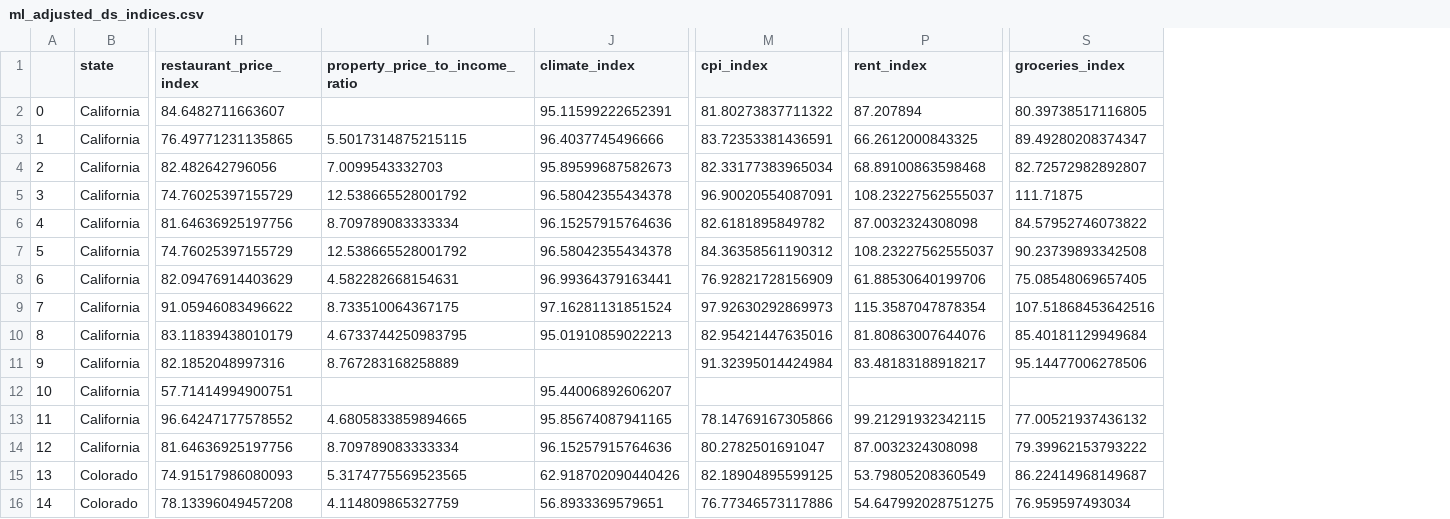
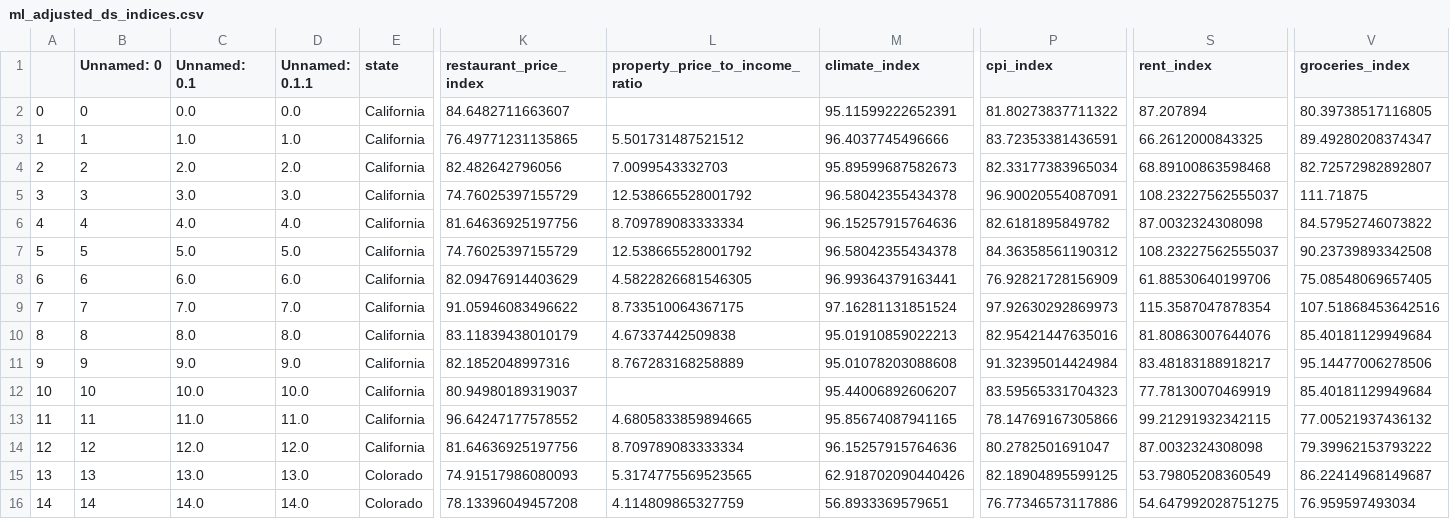
Before and after one commit to mbartlettnix/ds_team_project1, a CSV file: data/indices/ml_adjusted_ds_indices.csv, drawn as a sheet; only a part is shown, gaps mark what is left out; addresses are those after the commit; the diff covers the shown part only; the diff names each change by its address in the sheet, - before the commit and + after, or states it on an @@ line.

Commit message:
ran ML model to fill all of cpi_index

```diff
--- a/data/indices/ml_adjusted_ds_indices.csv
+++ b/data/indices/ml_adjusted_ds_indices.csv
+column B (Unnamed: 0), rows 2-16: 0 | 1 | 2 | 3 | 4 | 5 | 6 | 7 | 8 | 9 | 10 | 11 | 12 | 13 | 14
+column C (Unnamed: 0.1), rows 2-16: 0.0 | 1.0 | 2.0 | 3.0 | 4.0 | 5.0 | 6.0 | 7.0 | 8.0 | 9.0 | 10.0 | 11.0 | 12.0 | 13.0 | 14.0
+column D (Unnamed: 0.1.1), rows 2-16: 0.0 | 1.0 | 2.0 | 3.0 | 4.0 | 5.0 | 6.0 | 7.0 | 8.0 | 9.0 | 10.0 | 11.0 | 12.0 | 13.0 | 14.0
-L3 (property_price_to_income_ratio): 5.5017314875215115
+L3 (property_price_to_income_ratio): 5.501731487521512
-L8 (property_price_to_income_ratio): 4.582282668154631
+L8 (property_price_to_income_ratio): 4.5822826681546305
-L10 (property_price_to_income_ratio): 4.6733744250983795
+L10 (property_price_to_income_ratio): 4.67337442509838
-M11 (climate_index): (empty)
+M11 (climate_index): 95.01078203088608
-K12 (restaurant_price_index): 57.71414994900751
+K12 (restaurant_price_index): 80.94980189319037
-P12 (cpi_index): (empty)
+P12 (cpi_index): 83.59565331704323
-S12 (rent_index): (empty)
+S12 (rent_index): 77.78130070469919
-V12 (groceries_index): (empty)
+V12 (groceries_index): 85.40181129949684
```
Also changed, not shown: 14 edited cells elsewhere in this file.
